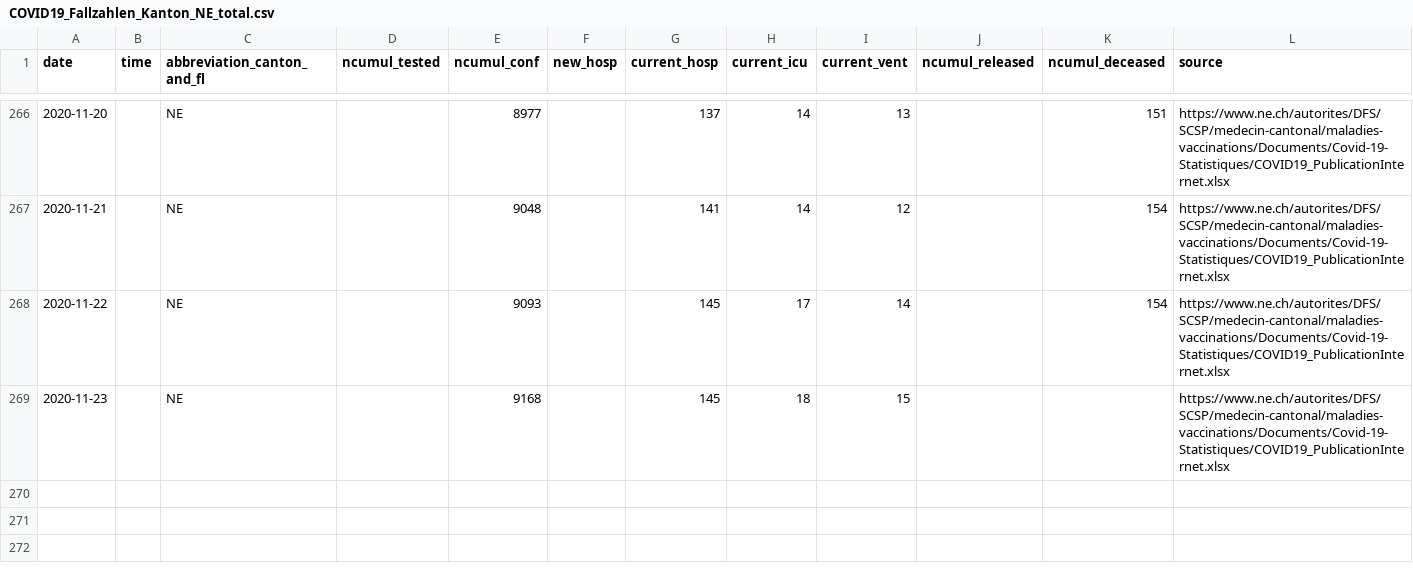
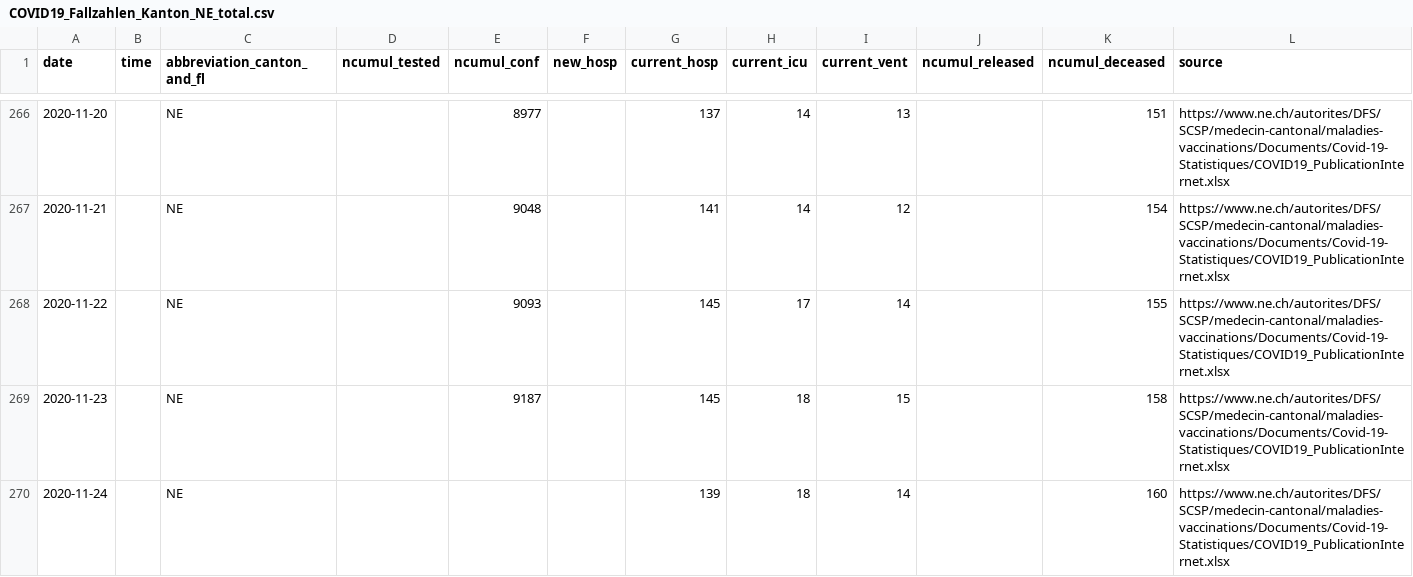
Before and after one commit to openZH/covid_19, a CSV file: fallzahlen_kanton_total_csv_v2/COVID19_Fallzahlen_Kanton_NE_total.csv, drawn as a sheet; only a part is shown, gaps mark what is left out; rows hold the shown columns only; the diff names each change by its address in the sheet, - before the commit and + after, or states it on an @@ line.

Commit message:
Update COVID19_Fallzahlen_Kanton_NE_total.csv from scraper

```diff
--- a/fallzahlen_kanton_total_csv_v2/COVID19_Fallzahlen_Kanton_NE_total.csv
+++ b/fallzahlen_kanton_total_csv_v2/COVID19_Fallzahlen_Kanton_NE_total.csv
-K268 (ncumul_deceased): 154
+K268 (ncumul_deceased): 155
-E269 (ncumul_conf): 9168
+E269 (ncumul_conf): 9187
-K269 (ncumul_deceased): (empty)
+K269 (ncumul_deceased): 158
+row 270: 2020-11-24 |  | NE |  |  |  | 139 | 18 | 14 |  | 160 | https://www.ne.ch/autorites/DFS/SCSP/medecin-cantonal/maladies-vaccinations/Documents/Covid-19-Statistiques/COVID19_PublicationInternet.xlsx
```
